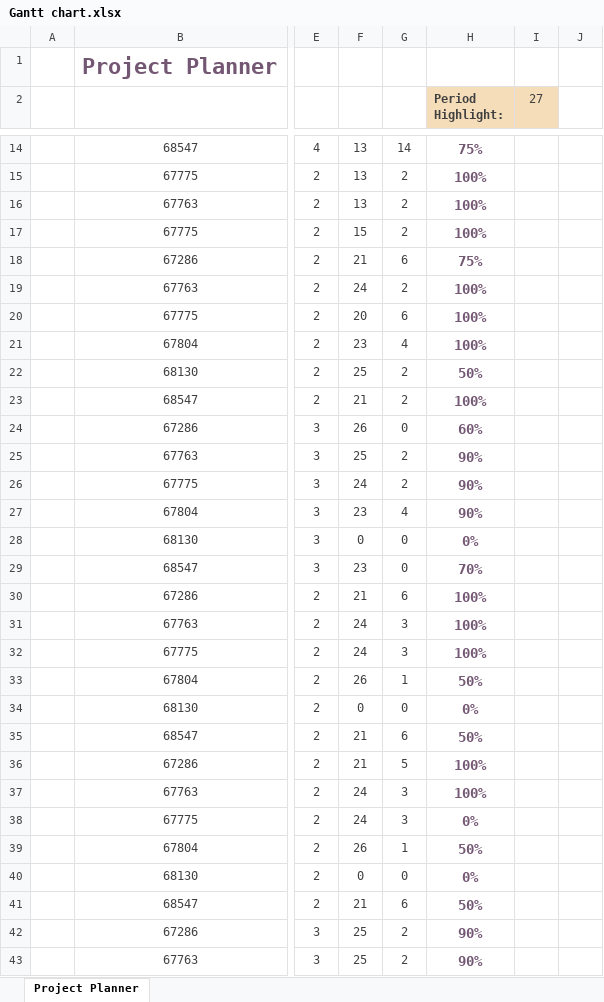
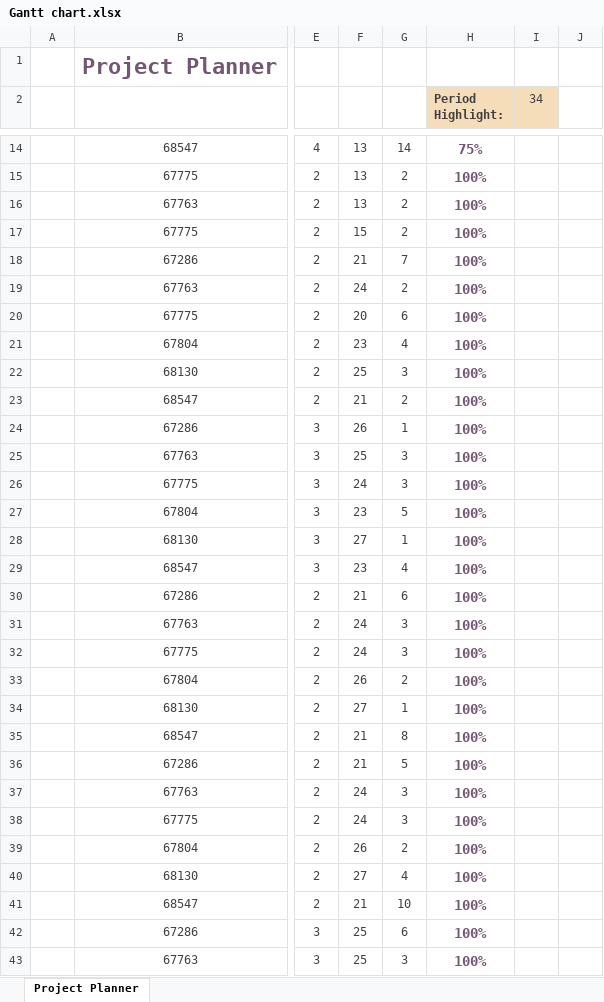
Before and after one commit to gabits17/Mindustry-Add-ons-SE-Project, an Excel workbook: SE202526/Management/Gantt chart.xlsx, sheet Project Planner, drawn as a sheet; only a part is shown, gaps mark what is left out; values as stored, in another font and other column widths than the file's, no borders; conditional formats not drawn; the diff covers the shown part only; the diff names each change by its address in the sheet, - before the commit and + after, or states it on an @@ line.

```diff
--- a/SE202526/Management/Gantt chart.xlsx (sheet Project Planner)
+++ b/SE202526/Management/Gantt chart.xlsx (sheet Project Planner)
-I2: 27
+I2: 34
-G18: 6
+G18: 7
-H18 (Period Highlight:): 75%
+H18 (Period Highlight:): 100%
-G22: 2
+G22: 3
-H22 (Period Highlight:): 50%
+H22 (Period Highlight:): 100%
-G24: 0
+G24: 1
-H24 (Period Highlight:): 60%
+H24 (Period Highlight:): 100%
-G25:G26: 2
+G25:G26: 3
-H25:H27 (Period Highlight:): 90%
+H25:H27 (Period Highlight:): 100%
-G27: 4
+G27: 5
-F28: 0
+F28: 27
-G28: 0
+G28: 1
-H28 (Period Highlight:): 0%
+H28 (Period Highlight:): 100%
-G29: 0
+G29: 4
-H29 (Period Highlight:): 70%
+H29 (Period Highlight:): 100%
-G33: 1
+G33: 2
-H33 (Period Highlight:): 50%
+H33 (Period Highlight:): 100%
-F34: 0
+F34: 27
-G34: 0
+G34: 1
-H34 (Period Highlight:): 0%
+H34 (Period Highlight:): 100%
-G35: 6
+G35: 8
-H35 (Period Highlight:): 50%
+H35 (Period Highlight:): 100%
-H38 (Period Highlight:): 0%
+H38 (Period Highlight:): 100%
-G39: 1
+G39: 2
-H39 (Period Highlight:): 50%
+H39 (Period Highlight:): 100%
-F40: 0
+F40: 27
-G40: 0
+G40: 4
-H40 (Period Highlight:): 0%
+H40 (Period Highlight:): 100%
-G41: 6
+G41: 10
-H41 (Period Highlight:): 50%
+H41 (Period Highlight:): 100%
-G42: 2
+G42: 6
-H42:H43 (Period Highlight:): 90%
+H42:H43 (Period Highlight:): 100%
-G43: 2
+G43: 3
```
Also changed, not shown: 24 added rows, 24 removed rows and 10 edited cells elsewhere in this sheet, SE202526/Management/Sprint4/burndown/Sprint4_Burndown.xlsx, SE202526/Management/Work_Breakdown_Structure.xlsx, 3 other files.
